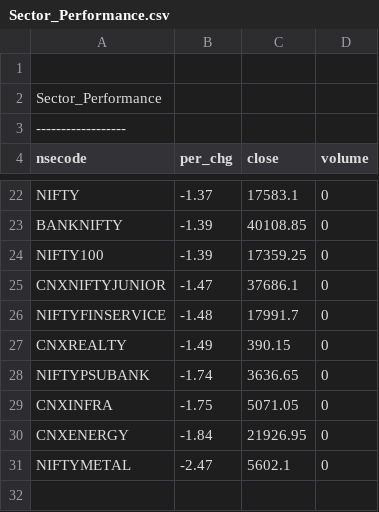
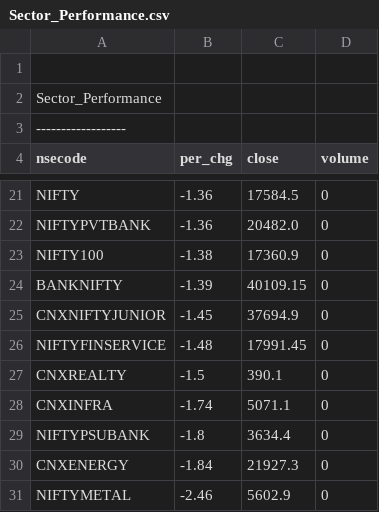
Before and after one commit to satishcse/mkt_updates, a CSV file: Sector_Performance.csv, drawn as a sheet; only a part is shown, gaps mark what is left out; removed rows and columns are numbered as before the commit, all else as after; the diff covers the shown part only; the diff names each change by its address in the sheet, - before the commit and + after, or states it on an @@ line.

```diff
--- a/Sector_Performance.csv
+++ b/Sector_Performance.csv
-B21 (per_chg): -1.37
+B21 (per_chg): -1.36
-C21 (close): 17583.1
+C21 (close): 17584.5
+row 22: NIFTYPVTBANK | -1.36 | 20482.0 | 0
+row 23: NIFTY100 | -1.38 | 17360.9 | 0
-C24 (close): 40108.85
+C24 (close): 40109.15
-row 24: NIFTY100 | -1.39 | 17359.25 | 0
-B25 (per_chg): -1.47
+B25 (per_chg): -1.45
-C25 (close): 37686.1
+C25 (close): 37694.9
-C26 (close): 17991.7
+C26 (close): 17991.45
-B27 (per_chg): -1.49
+B27 (per_chg): -1.5
-C27 (close): 390.15
+C27 (close): 390.1
-row 28: NIFTYPSUBANK | -1.74 | 3636.65 | 0
-B28 (per_chg): -1.75
+B28 (per_chg): -1.74
-C28 (close): 5071.05
+C28 (close): 5071.1
+row 29: NIFTYPSUBANK | -1.8 | 3634.4 | 0
-C30 (close): 21926.95
+C30 (close): 21927.3
-B31 (per_chg): -2.47
+B31 (per_chg): -2.46
-C31 (close): 5602.1
+C31 (close): 5602.9
```
Also changed, not shown: 1 added row, 2 removed rows and 29 edited cells elsewhere in this file, 5 other files.
